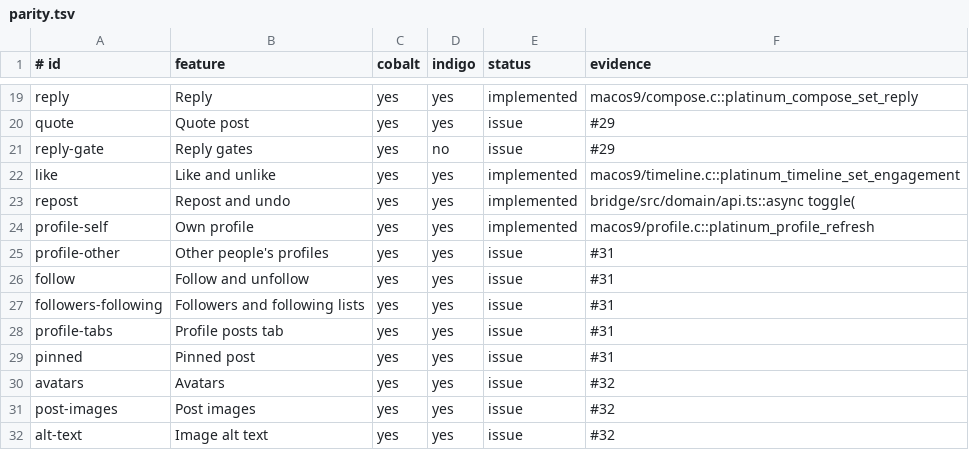
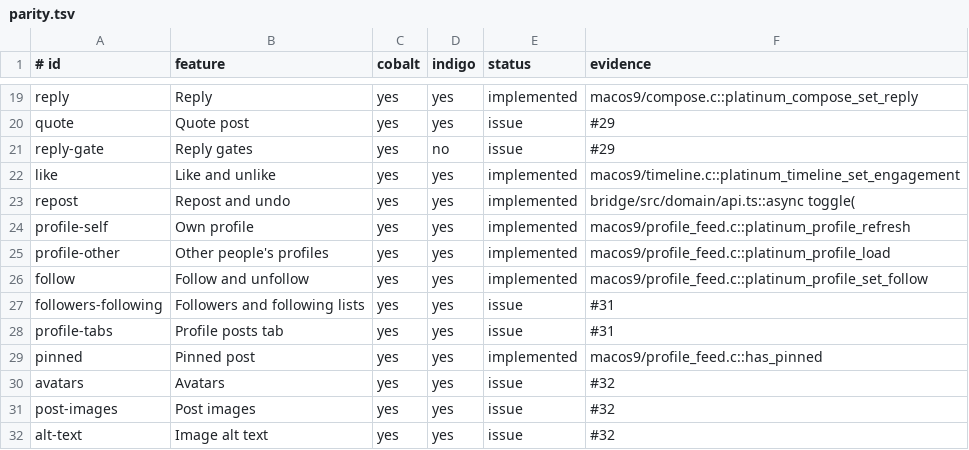
Before and after one commit to ewanc26/platinum, a TSV file: docs/parity.tsv, drawn as a sheet; only a part is shown, gaps mark what is left out.

```diff
--- a/docs/parity.tsv
+++ b/docs/parity.tsv
@@ -23,8 +23,8 @@ like|Like and unlike|yes|yes|implemented|macos9/timeline.c::platinum_timeline_se
 repost|Repost and undo|yes|yes|implemented|bridge/src/domain/api.ts::async toggle(
-profile-self|Own profile|yes|yes|implemented|macos9/profile.c::platinum_profile_refresh
-profile-other|Other people's profiles|yes|yes|issue|#31
-follow|Follow and unfollow|yes|yes|issue|#31
+profile-self|Own profile|yes|yes|implemented|macos9/profile_feed.c::platinum_profile_refresh
+profile-other|Other people's profiles|yes|yes|implemented|macos9/profile_feed.c::platinum_profile_load
+follow|Follow and unfollow|yes|yes|implemented|macos9/profile_feed.c::platinum_profile_set_follow
 followers-following|Followers and following lists|yes|yes|issue|#31
 profile-tabs|Profile posts tab|yes|yes|issue|#31
-pinned|Pinned post|yes|yes|issue|#31
+pinned|Pinned post|yes|yes|implemented|macos9/profile_feed.c::has_pinned
 avatars|Avatars|yes|yes|issue|#32
```
Also changed, not shown: 13 other files.
